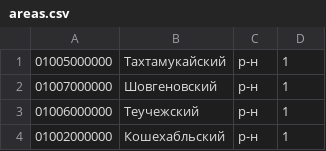
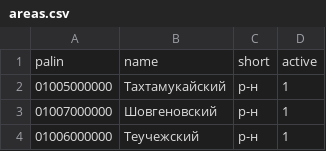
Before and after one commit to DowebDomobile/cakephp-cities-plugin, a CSV file: config/Seeds/data/areas.csv, drawn as a sheet; only a part is shown; the shorter side is filled out with more unchanged rows; the diff names each change by its address in the sheet, - before the commit and + after, or states it on an @@ line.

Commit message:
+ seed regions data

```diff
--- a/config/Seeds/data/areas.csv
+++ b/config/Seeds/data/areas.csv
+row 1: palin | name | short | active
```
Also changed, not shown: config/Seeds/data/regions.csv, 10 other files.
